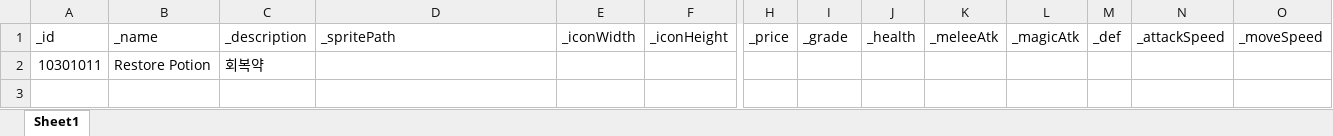
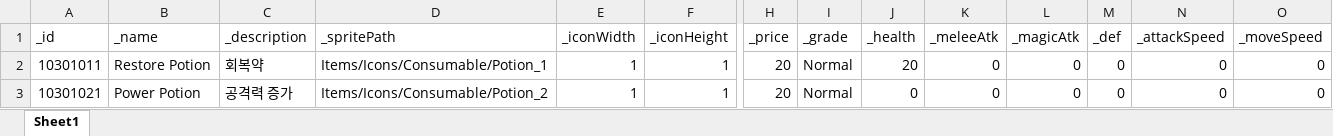
Before and after one commit to GGB97/Sisyphus_Mirror, an Excel workbook: Assets/Excel/Items/ConsumalbeDB_Sheet.xlsx, sheet Sheet1, drawn as a sheet; only a part is shown, gaps mark what is left out; values as stored, in another font and other column widths than the file's, no borders; removed rows and columns are numbered as before the commit, all else as after; rows hold the shown columns only; the diff names each change by its address in the sheet, - before the commit and + after, or states it on an @@ line.

Commit message:
Feature : ItemType enum 추가

```diff
--- a/Assets/Excel/Items/ConsumalbeDB_Sheet.xlsx (sheet Sheet1)
+++ b/Assets/Excel/Items/ConsumalbeDB_Sheet.xlsx (sheet Sheet1)
-row 2: 10301011 | Restore Potion | 회복약
+row 2: 10301011 | Restore Potion | 회복약 | Items/Icons/Consumable/Potion_1 | 1 | 1 | 20 | Normal | 20 | 0 | 0 | 0 | 0 | 0
+row 3: 10301021 | Power Potion | 공격력 증가 | Items/Icons/Consumable/Potion_2 | 1 | 1 | 20 | Normal | 0 | 0 | 0 | 0 | 0 | 0
```
Also changed, not shown: 5 other files.
